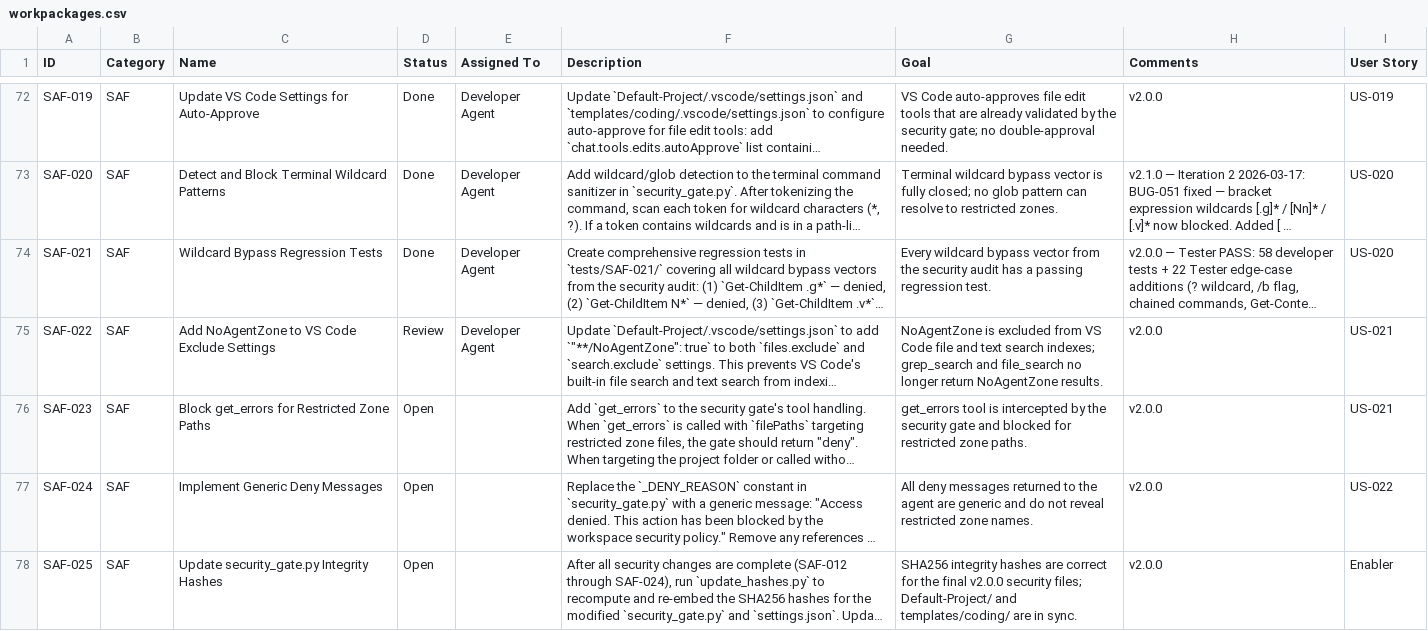
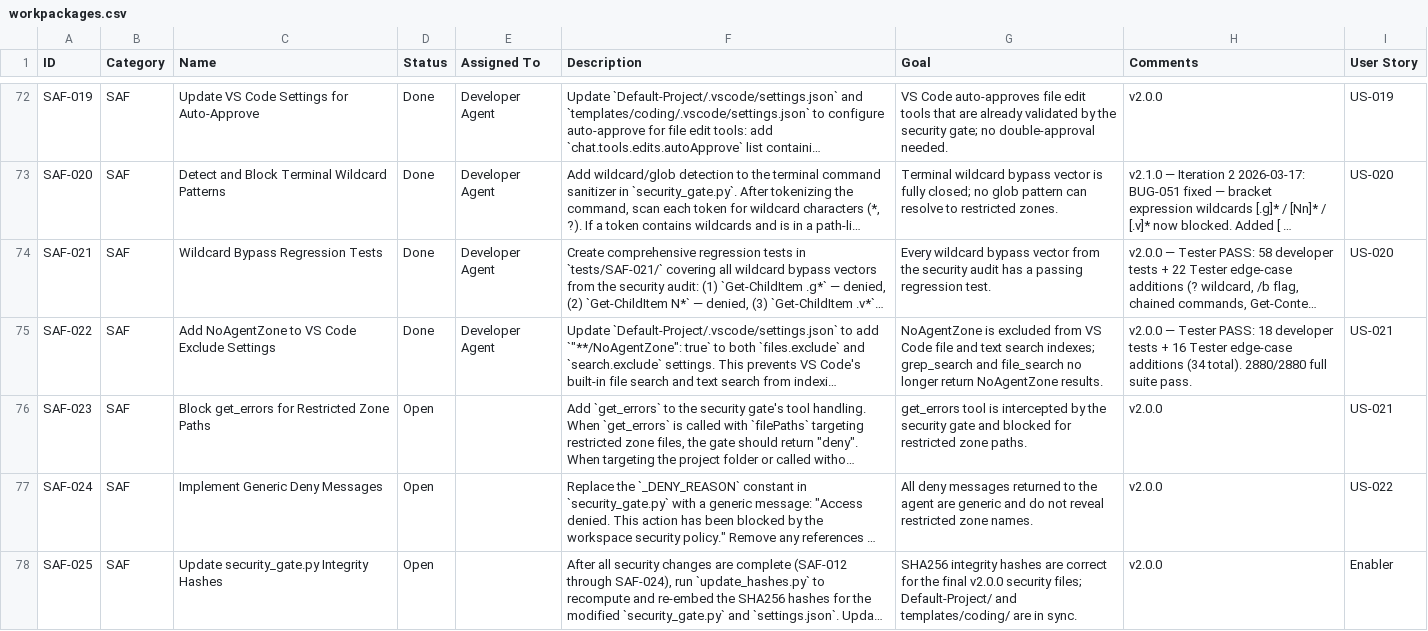
Before and after one commit to xX2Angelo8Xx/Turbulence-Solutions-Safe-Agent-Workspace, a CSV file: docs/workpackages/workpackages.csv, drawn as a sheet; only a part is shown, gaps mark what is left out; long unchanged cells end in …; the diff names each change by its address in the sheet, - before the commit and + after, or states it on an @@ line.

```diff
--- a/docs/workpackages/workpackages.csv
+++ b/docs/workpackages/workpackages.csv
-D75 (Status): Review
+D75 (Status): Done
-H75 (Comments): v2.0.0
+H75 (Comments): v2.0.0 — Tester PASS: 18 developer tests + 16 Tester edge-case additions (34 total). 2880/2880 full suite pass.
```
Also changed, not shown: docs/test-results/test-results.csv, 2 other files.
